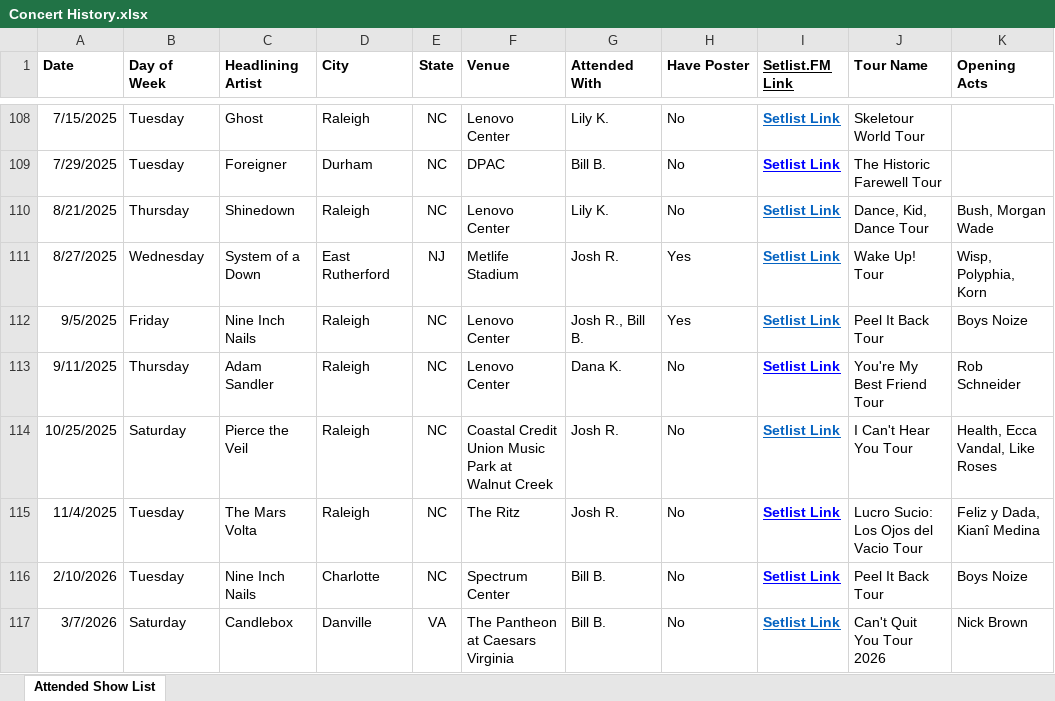
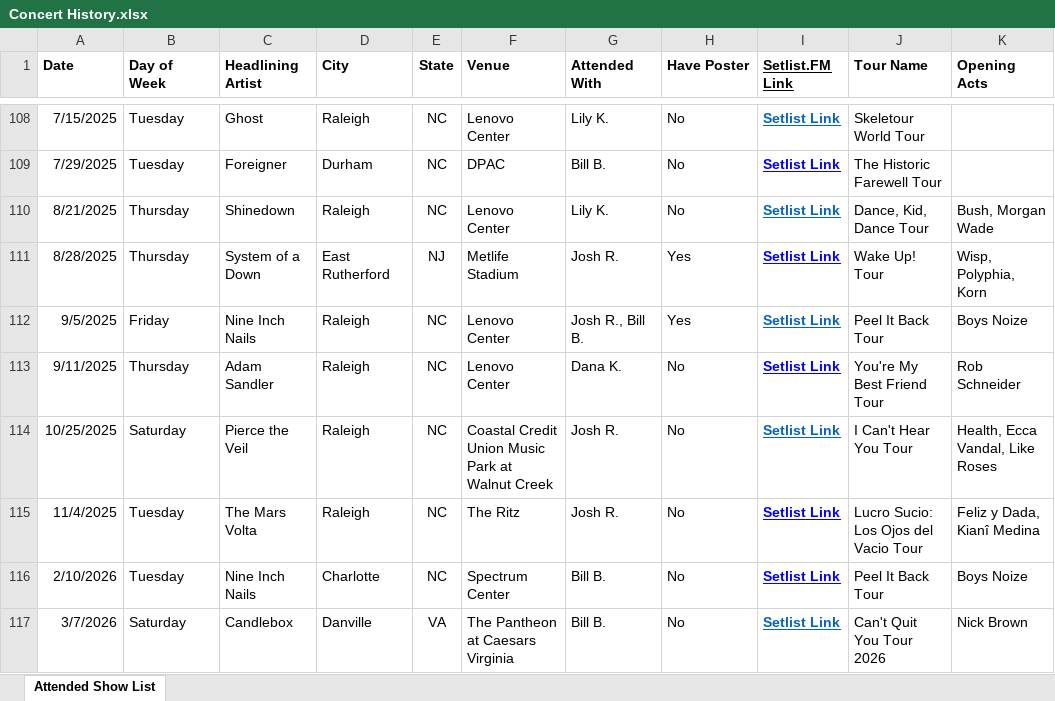
Before and after one commit to sethkn1/sethlist, an Excel workbook: Concert History.xlsx, sheet Attended Show List, drawn as a sheet; only a part is shown, gaps mark what is left out; values as stored, in another font and other column widths than the file's, no borders; charts and pictures not drawn; the diff names each change by its address in the sheet, - before the commit and + after, or states it on an @@ line.

```diff
--- a/Concert History.xlsx (sheet Attended Show List)
+++ b/Concert History.xlsx (sheet Attended Show List)
-A111 (Date): 8/27/2025
+A111 (Date): 8/28/2025
-B111 (Day of Week): Wednesday
+B111 (Day of Week): Thursday
-I111 text colour: #0563C1
+I111 text colour: #0000FF
```
Also changed, not shown: Poster Collection.xlsx, 9 other files.
